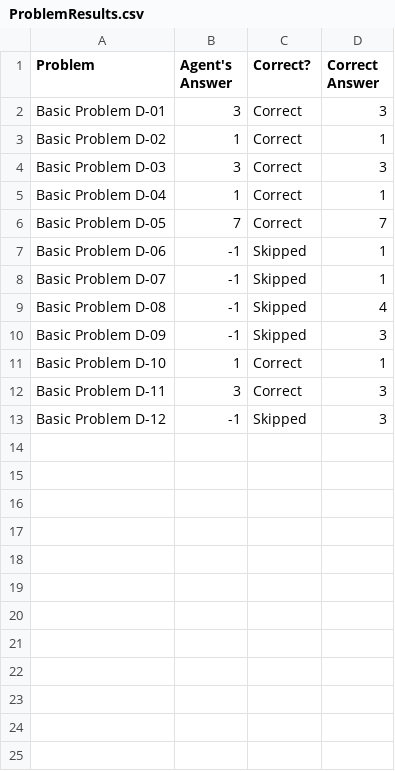
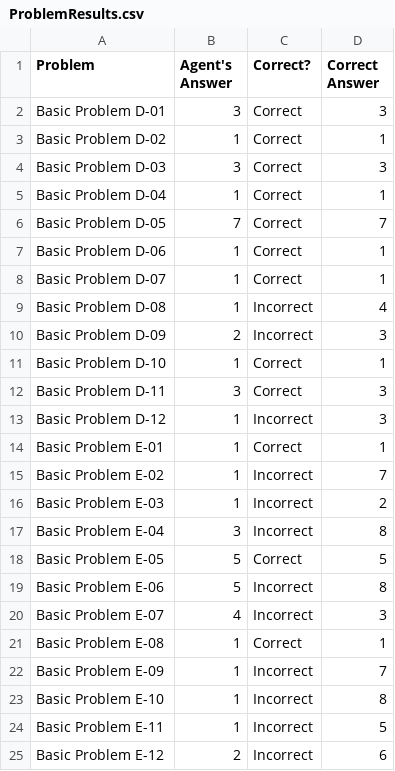
Before and after one commit to iosnewbie2016/kbai-visual-agent, a CSV file: ProblemResults.csv, drawn as a sheet; only a part is shown; the diff covers the shown part only.

Commit message:
Solving about half of all basic and 5/24 challenge

```diff
--- a/ProblemResults.csv
+++ b/ProblemResults.csv
@@ -6,8 +6,20 @@ Basic Problem D-04,1,Correct,1
 Basic Problem D-05,7,Correct,7
-Basic Problem D-06,-1,Skipped,1
-Basic Problem D-07,-1,Skipped,1
-Basic Problem D-08,-1,Skipped,4
-Basic Problem D-09,-1,Skipped,3
+Basic Problem D-06,1,Correct,1
+Basic Problem D-07,1,Correct,1
+Basic Problem D-08,1,Incorrect,4
+Basic Problem D-09,2,Incorrect,3
 Basic Problem D-10,1,Correct,1
 Basic Problem D-11,3,Correct,3
-Basic Problem D-12,-1,Skipped,3
+Basic Problem D-12,1,Incorrect,3
+Basic Problem E-01,1,Correct,1
+Basic Problem E-02,1,Incorrect,7
+Basic Problem E-03,1,Incorrect,2
+Basic Problem E-04,3,Incorrect,8
+Basic Problem E-05,5,Correct,5
+Basic Problem E-06,5,Incorrect,8
+Basic Problem E-07,4,Incorrect,3
+Basic Problem E-08,1,Correct,1
+Basic Problem E-09,1,Incorrect,7
+Basic Problem E-10,1,Incorrect,8
+Basic Problem E-11,1,Incorrect,5
+Basic Problem E-12,2,Incorrect,6
```
Also changed, not shown: 22 added rows elsewhere in this file, 2 other files.
